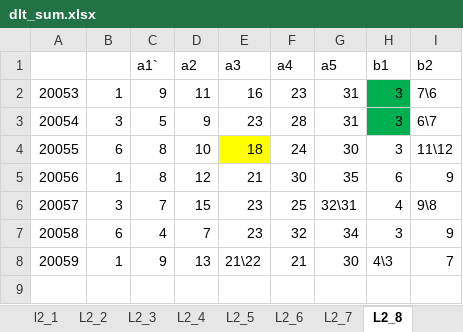
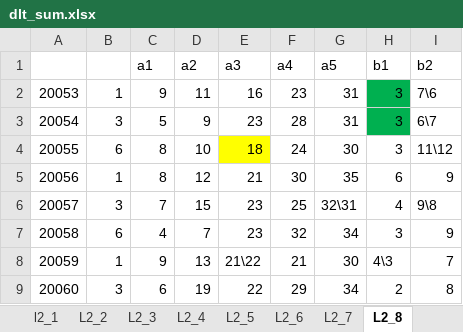
Before and after one commit to dlt-lee/dlt, an Excel workbook: dlt_sum.xlsx, sheet L2_8, drawn as a sheet; values as stored, in another font and other column widths than the file's, no borders; charts and pictures not drawn; the diff names each change by its address in the sheet, - before the commit and + after, or states it on an @@ line.

```diff
--- a/dlt_sum.xlsx (sheet L2_8)
+++ b/dlt_sum.xlsx (sheet L2_8)
-C1: a1`
+C1: a1
+row 9: 20060 | 3 | 6 | 19 | 22 | 29 | 34 | 2 | 8
```
Also changed, not shown: sheet l2_1, sheet L2_2, sheet L2_6, sheet L2_4, sheet L2_3, sheet L2_7, 3 more sheets, charts or pictures.
